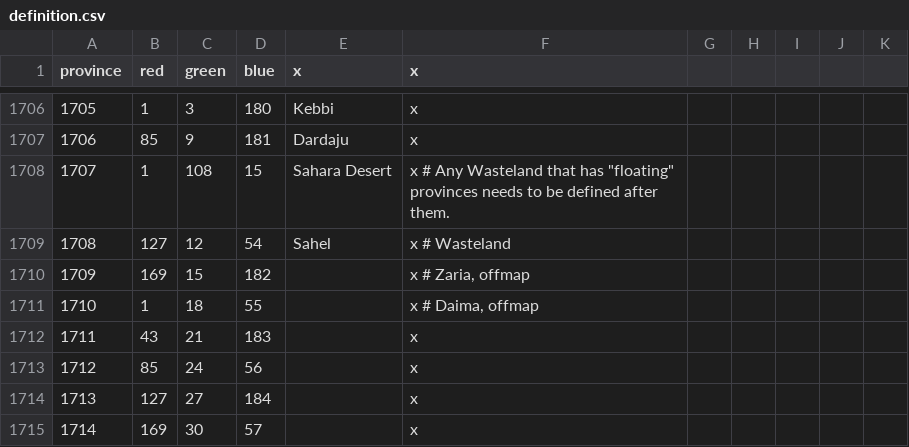
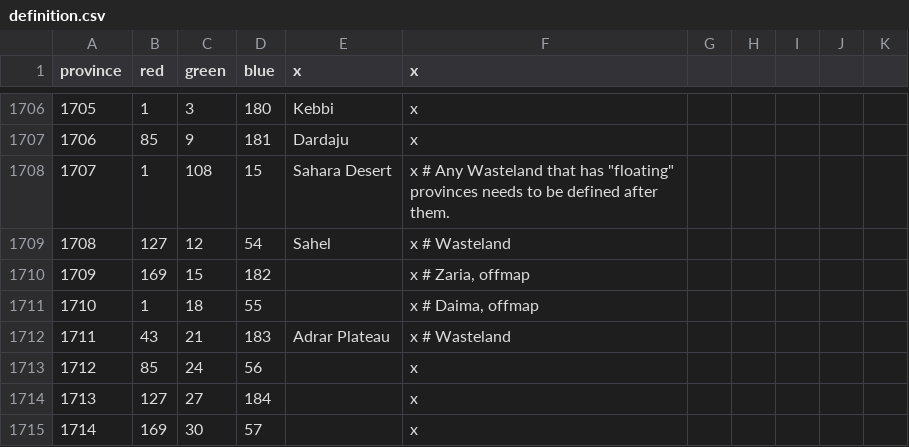
Before and after one commit to ck2plus/CK2Plus, a CSV file: CK2Plus/map/definition.csv, drawn as a sheet; only a part is shown, gaps mark what is left out.

```diff
--- a/CK2Plus/map/definition.csv
+++ b/CK2Plus/map/definition.csv
@@ -1711,3 +1711,3 @@ province;red;green;blue;x;x
 1710;1;18;55;;x # Daima, offmap
-1711;43;21;183;;x
+1711;43;21;183;Adrar Plateau;x # Wasteland
 1712;85;24;56;;x
```
Also changed, not shown: CK2Plus/localisation/00_CK2Plus_provinces.csv, CK2Plus/map/adjacencies.csv, 5 other files.
